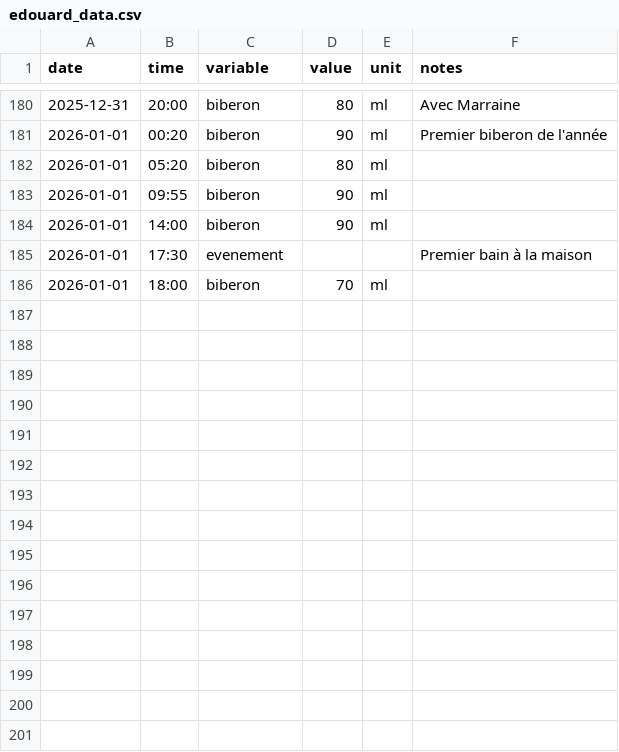
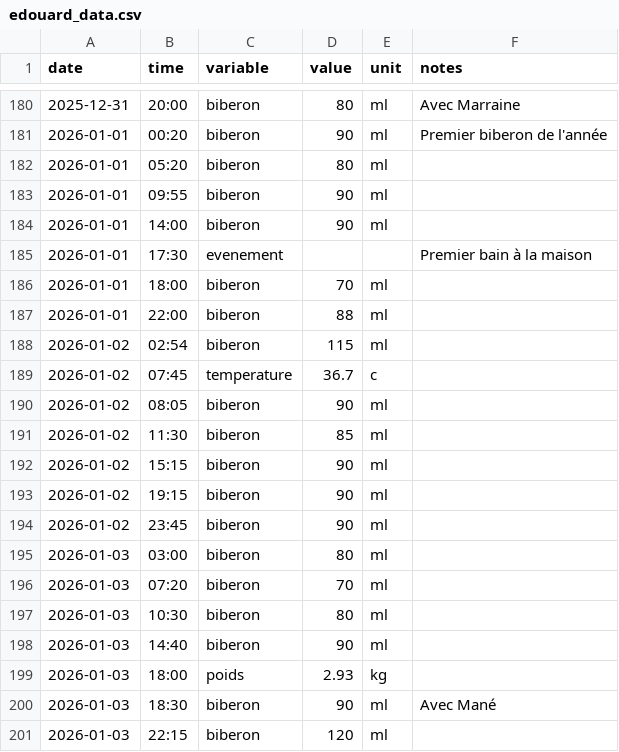
Before and after one commit to Felixmil/edouard, a CSV file: data-raw/edouard_data.csv, drawn as a sheet; only a part is shown, gaps mark what is left out.

Commit message:
nouvelles données

```diff
--- a/data-raw/edouard_data.csv
+++ b/data-raw/edouard_data.csv
@@ -186 +186,16 @@ date,time,variable,value,unit,notes
 2026-01-01,18:00,biberon,70,ml,
+2026-01-01,22:00,biberon,88,ml,
+2026-01-02,02:54,biberon,115,ml,
+2026-01-02,07:45,temperature,36.7,c,
+2026-01-02,08:05,biberon,90,ml,
+2026-01-02,11:30,biberon,85,ml,
+2026-01-02,15:15,biberon,90,ml,
+2026-01-02,19:15,biberon,90,ml,
+2026-01-02,23:45,biberon,90,ml,
+2026-01-03,03:00,biberon,80,ml,
+2026-01-03,07:20,biberon,70,ml,
+2026-01-03,10:30,biberon,80,ml,
+2026-01-03,14:40,biberon,90,ml,
+2026-01-03,18:00,poids,2.93,kg,
+2026-01-03,18:30,biberon,90,ml,Avec Mané
+2026-01-03,22:15,biberon,120,ml,
```
